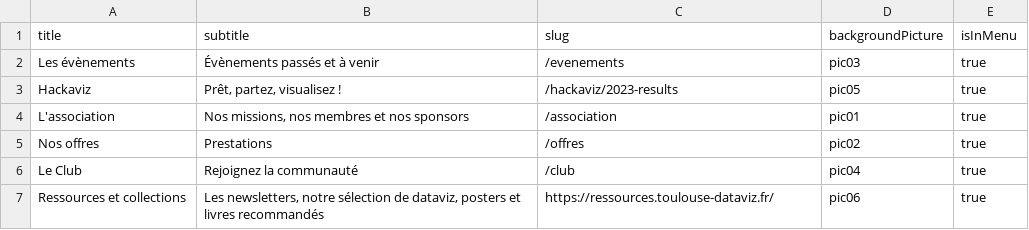
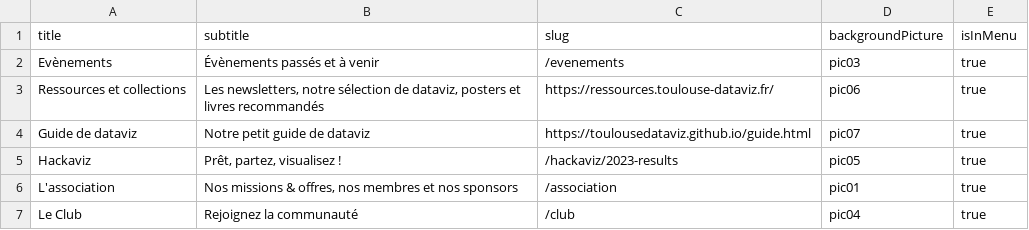
Before and after one commit to ToulouseDataViz/website, a CSV file: src/data/home_content.csv, drawn as a sheet.

Commit message:
revamped home page

```diff
--- a/src/data/home_content.csv
+++ b/src/data/home_content.csv
@@ -1,7 +1,7 @@
 title, subtitle, slug, backgroundPicture, isInMenu
-Les évènements, Évènements passés et à venir, /evenements, pic03, true
+Evènements, Évènements passés et à venir, /evenements, pic03, true
+Ressources et collections, "Les newsletters, notre sélection de dataviz, posters et livres recommandés", https://ressources.toulouse-dataviz.fr/, pic06, true
+Guide de dataviz,"Notre petit guide de dataviz", https://toulousedataviz.github.io/guide.html, pic07, true
 Hackaviz, "Prêt, partez, visualisez !", /hackaviz/2023-results, pic05, true
-L'association, "Nos missions, nos membres et nos sponsors", /association, pic01, true
-Nos offres, "Prestations", /offres, pic02, true
+L'association, "Nos missions & offres, nos membres et nos sponsors", /association, pic01, true
 Le Club, Rejoignez la communauté, /club, pic04, true
-Ressources et collections, "Les newsletters, notre sélection de dataviz, posters et livres recommandés", https://ressources.toulouse-dataviz.fr/, pic06, true
```
Also changed, not shown: 13 other files.
